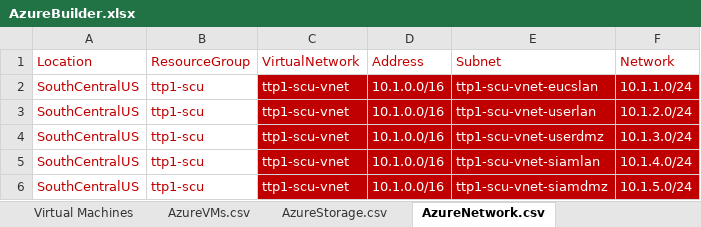
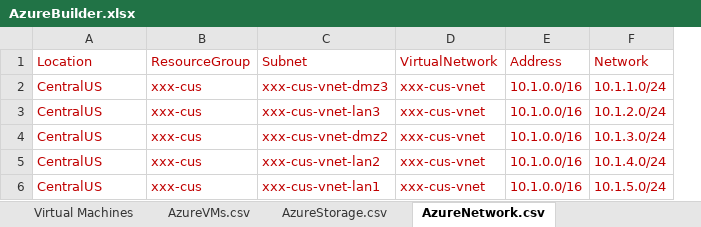
Before and after one commit to Lima9092/AzureAutomation, an Excel workbook: AzureBuilder.xlsx, sheet AzureNetwork.csv, drawn as a sheet; values as stored, in another font and other column widths than the file's, no borders; removed rows and columns are numbered as before the commit, all else as after; the diff names each change by its address in the sheet, - before the commit and + after, or states it on an @@ line.

```diff
--- a/AzureBuilder.xlsx (sheet AzureNetwork.csv)
+++ b/AzureBuilder.xlsx (sheet AzureNetwork.csv)
+column C (Subnet), rows 2-6: xxx-cus-vnet-dmz3 | xxx-cus-vnet-lan3 | xxx-cus-vnet-dmz2 | xxx-cus-vnet-lan2 | xxx-cus-vnet-lan1
-column E (Subnet), rows 2-6: ttp1-scu-vnet-eucslan | ttp1-scu-vnet-userlan | ttp1-scu-vnet-userdmz | ttp1-scu-vnet-siamlan | ttp1-scu-vnet-siamdmz
-A2:A6 (Location): SouthCentralUS
+A2:A6 (Location): CentralUS
-B2:B6 (ResourceGroup): ttp1-scu
+B2:B6 (ResourceGroup): xxx-cus
-D2:D6 (VirtualNetwork): ttp1-scu-vnet
+D2:D6 (VirtualNetwork): xxx-cus-vnet
@@ D2:E6 fill: #C00000 → none, text colour: #FFFFFF → #C00000 @@
@@ F2:F6 fill: #C00000 → none, text colour: #FFFFFF → #C00000 @@
```
Also changed, not shown: sheet Virtual Machines, sheet AzureVMs.csv, sheet AzureStorage.csv, formulas that keep their value, hidden cells.
